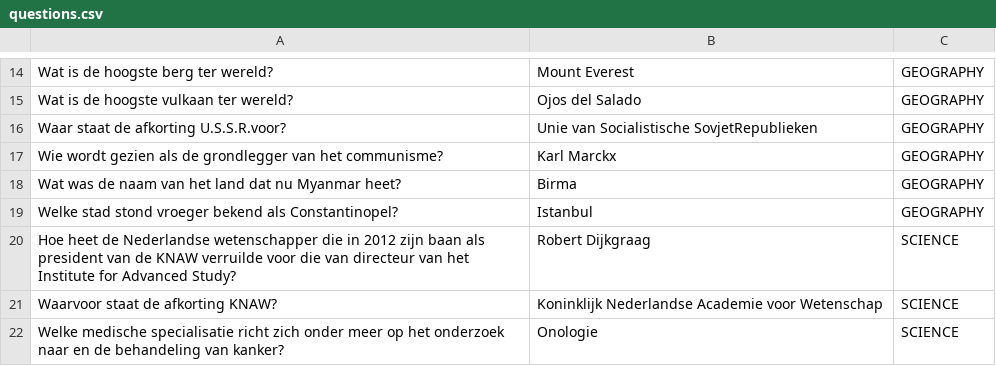
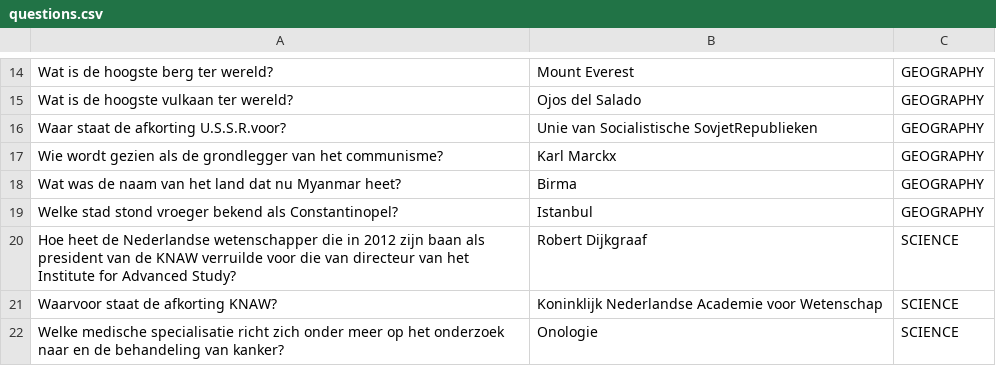
Before and after one commit to Evelien-Duizer/triviant, a CSV file: src/main/resources/questions.csv, drawn as a sheet; only a part is shown, gaps mark what is left out.

```diff
--- a/src/main/resources/questions.csv
+++ b/src/main/resources/questions.csv
@@ -19,3 +19,3 @@ Wat was de naam van het land dat nu Myanmar heet?;Birma;GEOGRAPHY
 Welke stad stond vroeger bekend als Constantinopel?;Istanbul;GEOGRAPHY
-Hoe heet de Nederlandse wetenschapper die in 2012 zijn baan als president van de KNAW verruilde voor die van directeur van het Institute for Advanced Study?;Robert Dijkgraag;SCIENCE;
+Hoe heet de Nederlandse wetenschapper die in 2012 zijn baan als president van de KNAW verruilde voor die van directeur van het Institute for Advanced Study?;Robert Dijkgraaf;SCIENCE;
 Waarvoor staat de afkorting KNAW?;Koninklijk Nederlandse Academie voor Wetenschap;SCIENCE
```
Also changed, not shown: 1 other file.
